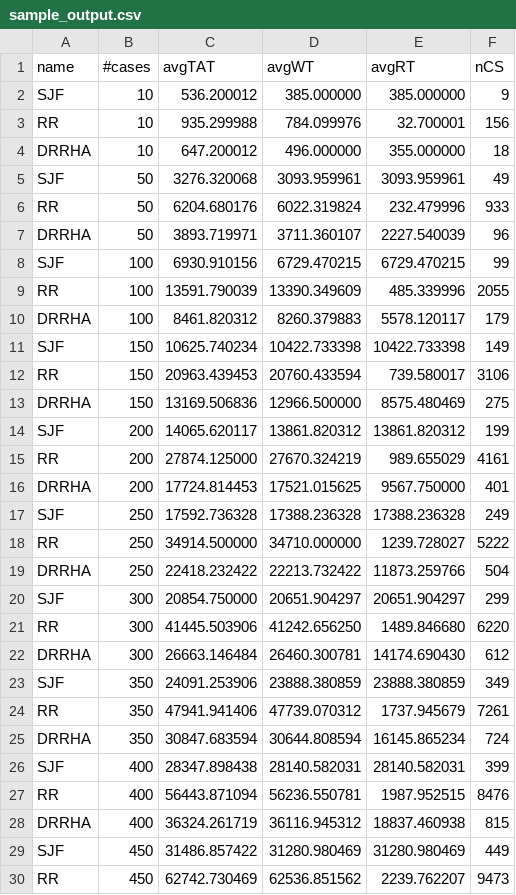
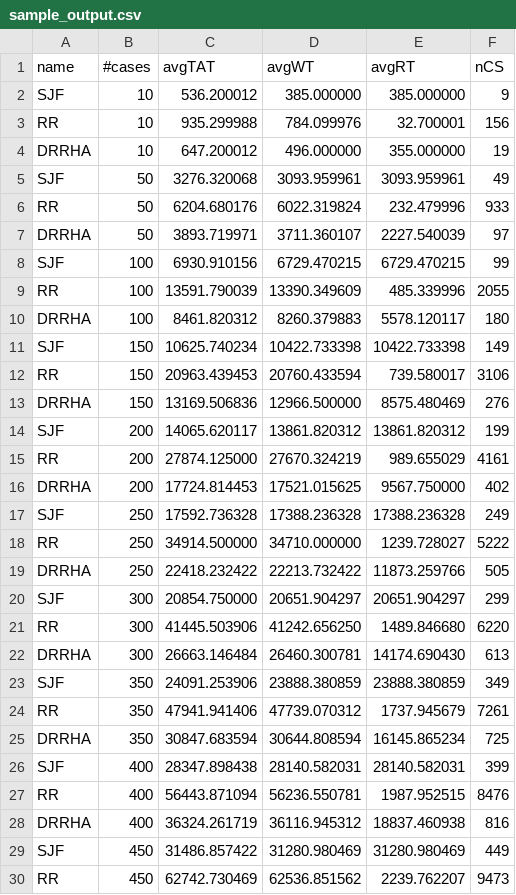
Before and after one commit to Bhaikko/mdrrha, a CSV file: data/sample_output.csv, drawn as a sheet; only a part is shown; the diff covers the shown part only.

```diff
--- a/data/sample_output.csv
+++ b/data/sample_output.csv
@@ -3,27 +3,27 @@ SJF,10,536.200012,385.000000,385.000000,9
 RR,10,935.299988,784.099976,32.700001,156
-DRRHA,10,647.200012,496.000000,355.000000,18
+DRRHA,10,647.200012,496.000000,355.000000,19
 SJF,50,3276.320068,3093.959961,3093.959961,49
 RR,50,6204.680176,6022.319824,232.479996,933
-DRRHA,50,3893.719971,3711.360107,2227.540039,96
+DRRHA,50,3893.719971,3711.360107,2227.540039,97
 SJF,100,6930.910156,6729.470215,6729.470215,99
 RR,100,13591.790039,13390.349609,485.339996,2055
-DRRHA,100,8461.820312,8260.379883,5578.120117,179
+DRRHA,100,8461.820312,8260.379883,5578.120117,180
 SJF,150,10625.740234,10422.733398,10422.733398,149
 RR,150,20963.439453,20760.433594,739.580017,3106
-DRRHA,150,13169.506836,12966.500000,8575.480469,275
+DRRHA,150,13169.506836,12966.500000,8575.480469,276
 SJF,200,14065.620117,13861.820312,13861.820312,199
 RR,200,27874.125000,27670.324219,989.655029,4161
-DRRHA,200,17724.814453,17521.015625,9567.750000,401
+DRRHA,200,17724.814453,17521.015625,9567.750000,402
 SJF,250,17592.736328,17388.236328,17388.236328,249
 RR,250,34914.500000,34710.000000,1239.728027,5222
-DRRHA,250,22418.232422,22213.732422,11873.259766,504
+DRRHA,250,22418.232422,22213.732422,11873.259766,505
 SJF,300,20854.750000,20651.904297,20651.904297,299
 RR,300,41445.503906,41242.656250,1489.846680,6220
-DRRHA,300,26663.146484,26460.300781,14174.690430,612
+DRRHA,300,26663.146484,26460.300781,14174.690430,613
 SJF,350,24091.253906,23888.380859,23888.380859,349
 RR,350,47941.941406,47739.070312,1737.945679,7261
-DRRHA,350,30847.683594,30644.808594,16145.865234,724
+DRRHA,350,30847.683594,30644.808594,16145.865234,725
 SJF,400,28347.898438,28140.582031,28140.582031,399
 RR,400,56443.871094,56236.550781,1987.952515,8476
-DRRHA,400,36324.261719,36116.945312,18837.460938,815
+DRRHA,400,36324.261719,36116.945312,18837.460938,816
 SJF,450,31486.857422,31280.980469,31280.980469,449
```
Also changed, not shown: 3 removed rows and 2 edited cells elsewhere in this file, 4 other files.
